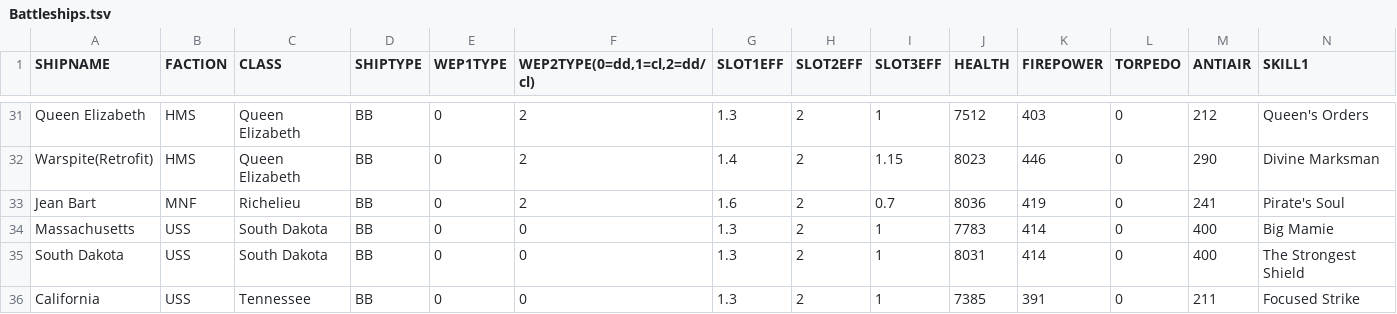
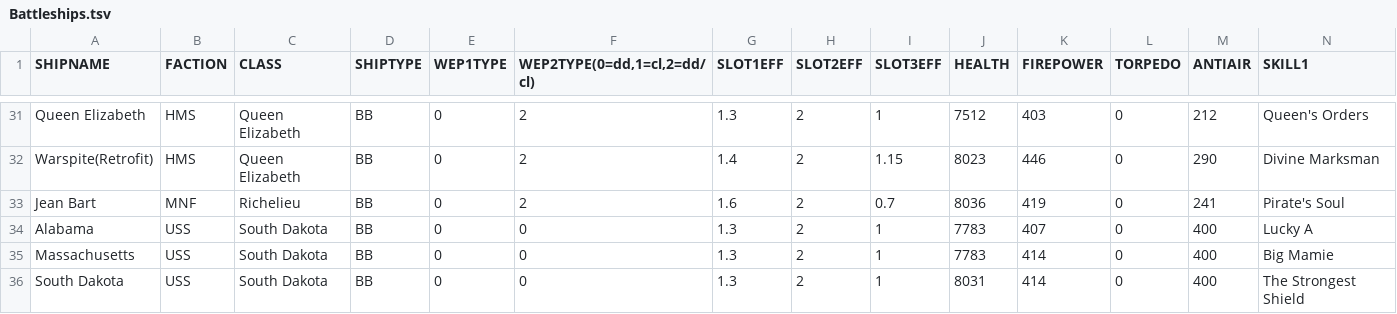
Before and after one commit to Ekizochikku/Azur-Lane-Final-Damage-Calculator, a TSV file: Ship Files/Battleships.tsv, drawn as a sheet; only a part is shown, gaps mark what is left out; the shorter side is filled out with more unchanged rows; rows hold the shown columns only; the diff names each change by its address in the sheet, - before the commit and + after, or states it on an @@ line.

```diff
--- a/Ship Files/Battleships.tsv
+++ b/Ship Files/Battleships.tsv
+row 34: Alabama | USS | South Dakota | BB | 0 | 0 | 1.3 | 2 | 1 | 7783 | 407 | 0 | 400 | Lucky A
```
Also changed, not shown: Ship Files/Destroyers.tsv, Ship Files/Heavy Cruisers.tsv, 3 other files.
